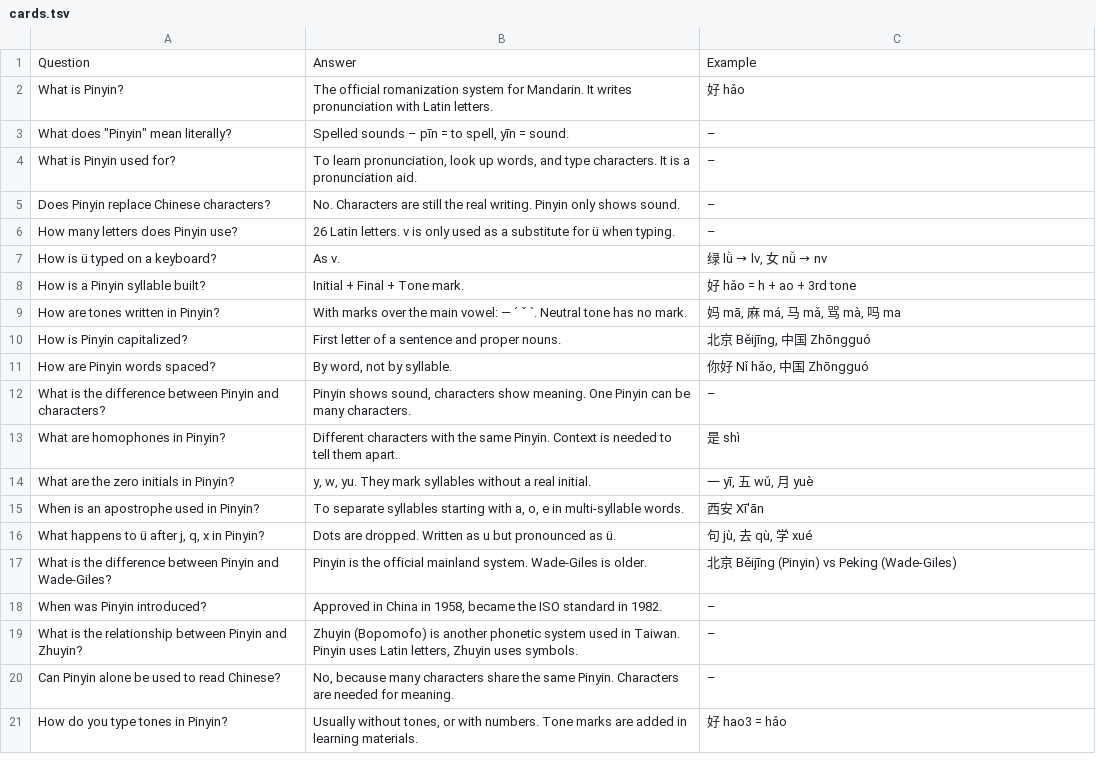
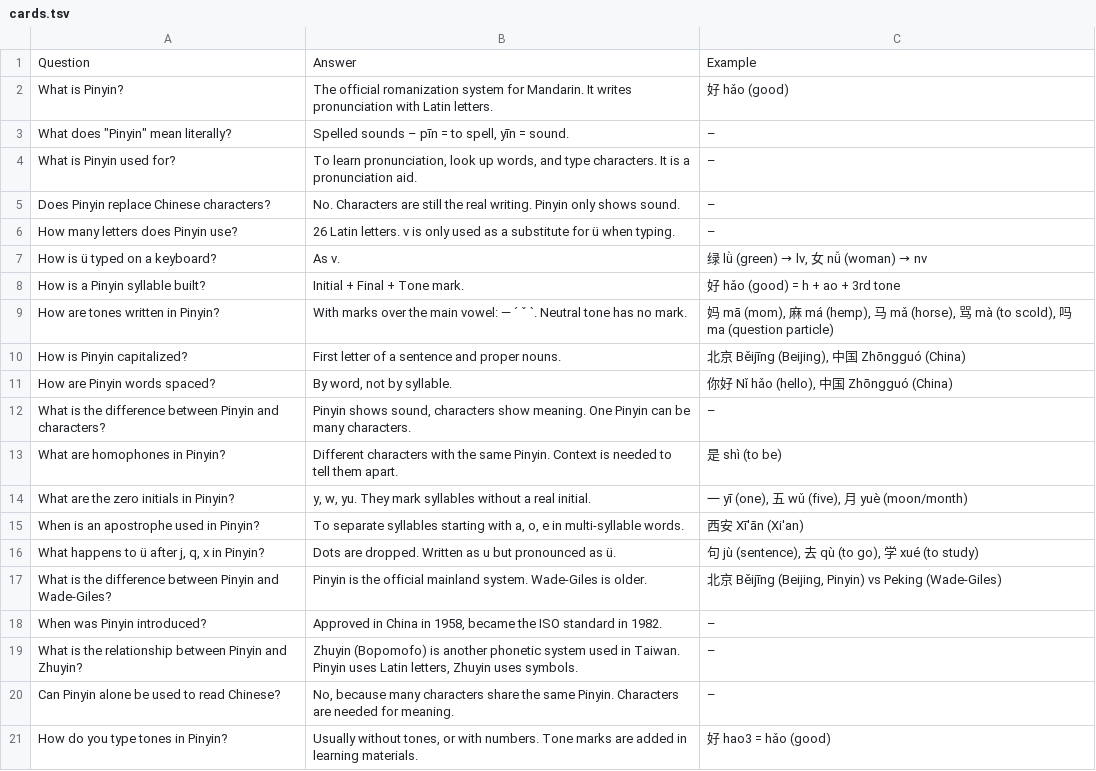
Before and after one commit to Waldmann-dev/Anki-Chinesisch, a TSV file: Chinese/00. Pinyin/cards.tsv, drawn as a sheet.

Commit message:
Example: add English translation in parentheses: Chinese/00. Pinyin/cards.tsv

```diff
--- a/Chinese/00. Pinyin/cards.tsv
+++ b/Chinese/00. Pinyin/cards.tsv
@@ -1,3 +1,3 @@
 Question	Answer	Example
-What is Pinyin?	The official romanization system for Mandarin. It writes pronunciation with Latin letters.	好 hǎo
+What is Pinyin?	The official romanization system for Mandarin. It writes pronunciation with Latin letters.	好 hǎo (good)
 What does "Pinyin" mean literally?	Spelled sounds – pīn = to spell, yīn = sound.	–
@@ -6,13 +6,13 @@ Does Pinyin replace Chinese characters?	No. Characters are still the real writin
 How many letters does Pinyin use?	26 Latin letters. v is only used as a substitute for ü when typing.	–
-How is ü typed on a keyboard?	As v.	绿 lǜ → lv, 女 nǚ → nv
-How is a Pinyin syllable built?	Initial + Final + Tone mark.	好 hǎo = h + ao + 3rd tone
-How are tones written in Pinyin?	With marks over the main vowel: — ´ ˇ `. Neutral tone has no mark.	妈 mā, 麻 má, 马 mǎ, 骂 mà, 吗 ma
-How is Pinyin capitalized?	First letter of a sentence and proper nouns.	北京 Běijīng, 中国 Zhōngguó
-How are Pinyin words spaced?	By word, not by syllable.	你好 Nǐ hǎo, 中国 Zhōngguó
+How is ü typed on a keyboard?	As v.	绿 lǜ (green) → lv, 女 nǚ (woman) → nv
+How is a Pinyin syllable built?	Initial + Final + Tone mark.	好 hǎo (good) = h + ao + 3rd tone
+How are tones written in Pinyin?	With marks over the main vowel: — ´ ˇ `. Neutral tone has no mark.	妈 mā (mom), 麻 má (hemp), 马 mǎ (horse), 骂 mà (to scold), 吗 ma (question particle)
+How is Pinyin capitalized?	First letter of a sentence and proper nouns.	北京 Běijīng (Beijing), 中国 Zhōngguó (China)
+How are Pinyin words spaced?	By word, not by syllable.	你好 Nǐ hǎo (hello), 中国 Zhōngguó (China)
 What is the difference between Pinyin and characters?	Pinyin shows sound, characters show meaning. One Pinyin can be many characters.	–
-What are homophones in Pinyin?	Different characters with the same Pinyin. Context is needed to tell them apart.	是 shì
-What are the zero initials in Pinyin?	y, w, yu. They mark syllables without a real initial.	一 yī, 五 wǔ, 月 yuè
-When is an apostrophe used in Pinyin?	To separate syllables starting with a, o, e in multi-syllable words.	西安 Xī'ān
-What happens to ü after j, q, x in Pinyin?	Dots are dropped. Written as u but pronounced as ü.	句 jù, 去 qù, 学 xué
-What is the difference between Pinyin and Wade-Giles?	Pinyin is the official mainland system. Wade-Giles is older.	北京 Běijīng (Pinyin) vs Peking (Wade-Giles)
+What are homophones in Pinyin?	Different characters with the same Pinyin. Context is needed to tell them apart.	是 shì (to be)
+What are the zero initials in Pinyin?	y, w, yu. They mark syllables without a real initial.	一 yī (one), 五 wǔ (five), 月 yuè (moon/month)
+When is an apostrophe used in Pinyin?	To separate syllables starting with a, o, e in multi-syllable words.	西安 Xī'ān (Xi'an)
+What happens to ü after j, q, x in Pinyin?	Dots are dropped. Written as u but pronounced as ü.	句 jù (sentence), 去 qù (to go), 学 xué (to study)
+What is the difference between Pinyin and Wade-Giles?	Pinyin is the official mainland system. Wade-Giles is older.	北京 Běijīng (Beijing, Pinyin) vs Peking (Wade-Giles)
 When was Pinyin introduced?	Approved in China in 1958, became the ISO standard in 1982.	–
@@ -20,2 +20,2 @@ What is the relationship between Pinyin and Zhuyin?	Zhuyin (Bopomofo) is another
 Can Pinyin alone be used to read Chinese?	No, because many characters share the same Pinyin. Characters are needed for meaning.	–
-How do you type tones in Pinyin?	Usually without tones, or with numbers. Tone marks are added in learning materials.	好 hao3 = hǎo
+How do you type tones in Pinyin?	Usually without tones, or with numbers. Tone marks are added in learning materials.	好 hao3 = hǎo (good)
```
